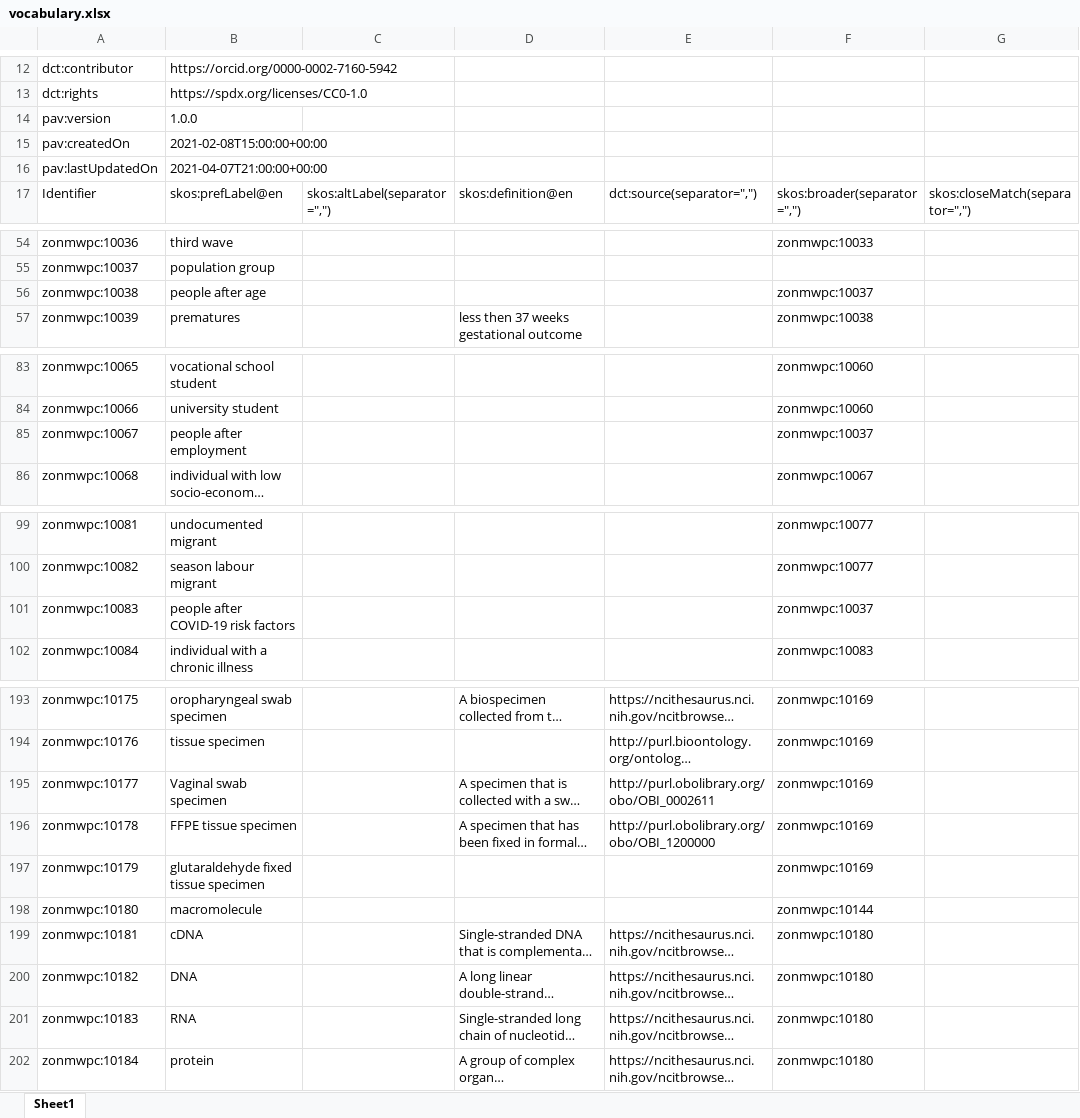
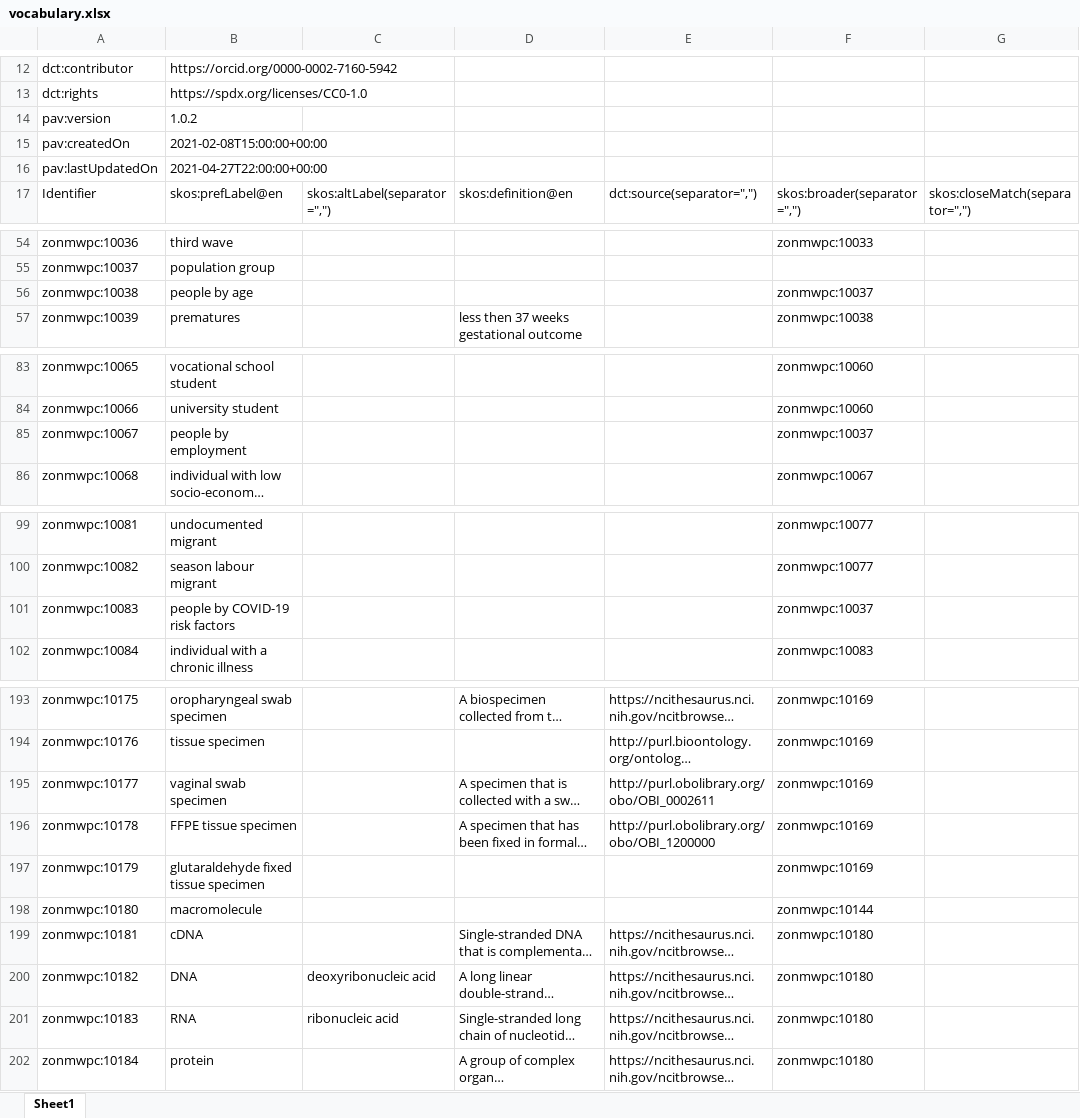
Before and after one commit to fair-data-collective/zonmw-project-content, an Excel workbook: vocabulary.xlsx, sheet Sheet1, drawn as a sheet; only a part is shown, gaps mark what is left out; long unchanged cells end in …; values as stored, in another font and other column widths than the file's, no borders; the diff covers the shown part only; the diff names each change by its address in the sheet, - before the commit and + after, or states it on an @@ line.

```diff
--- a/vocabulary.xlsx (sheet Sheet1)
+++ b/vocabulary.xlsx (sheet Sheet1)
-B14: 1.0.0
+B14: 1.0.2
-B16: 2021-04-07T21:00:00+00:00
+B16: 2021-04-27T22:00:00+00:00
-B56: people after age
+B56: people by age
-B85: people after employment
+B85: people by employment
-B101: people after COVID-19 risk factors
+B101: people by COVID-19 risk factors
-B195: Vaginal swab specimen
+B195: vaginal swab specimen
-C200: (empty)
+C200: deoxyribonucleic acid
-C201: (empty)
+C201: ribonucleic acid
```
Also changed, not shown: 1 added row and 9 edited cells elsewhere in this sheet, 4 other files.
